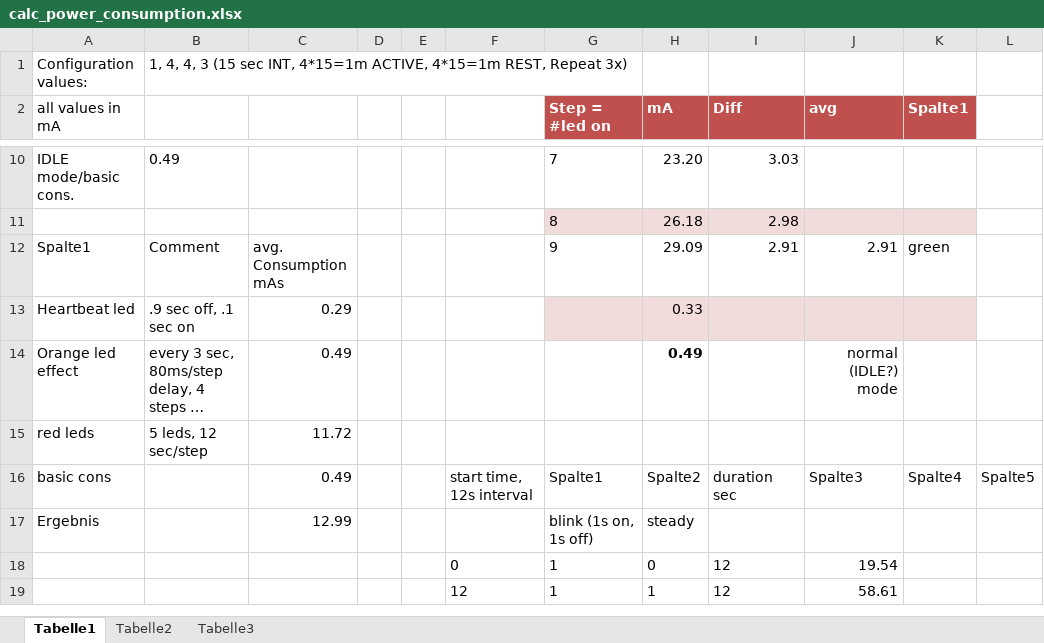
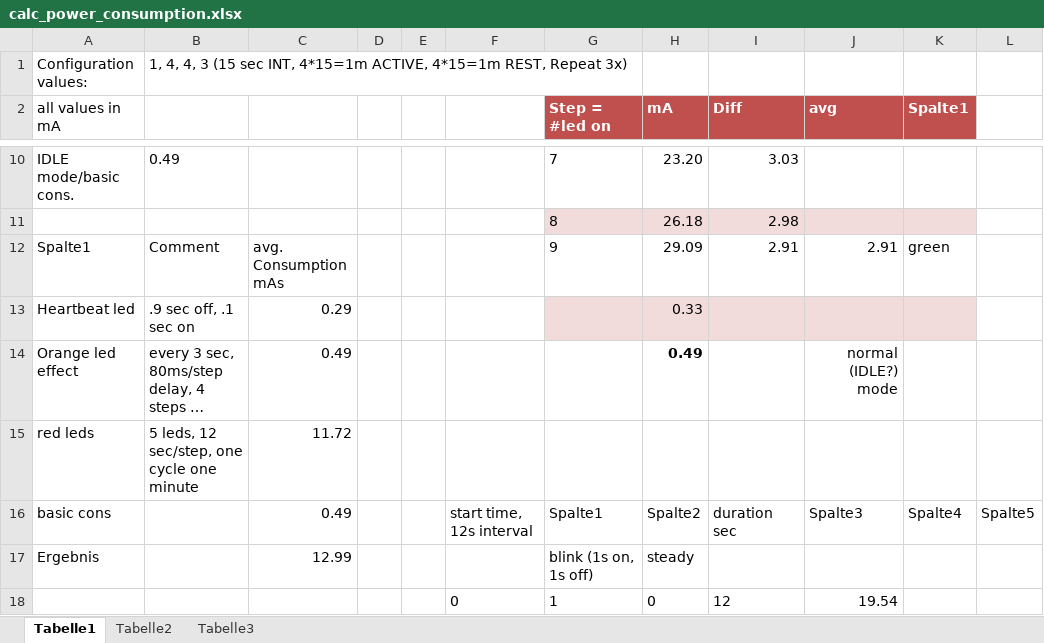
Before and after one commit to an-erd/TR, an Excel workbook: calc_power_consumption.xlsx, sheet Tabelle1, drawn as a sheet; only a part is shown, gaps mark what is left out; the shorter side is filled out with more unchanged rows; long unchanged cells end in …; values as stored, in another font and other column widths than the file's, no borders; table styles not drawn; the diff names each change by its address in the sheet, - before the commit and + after, or states it on an @@ line.

```diff
--- a/calc_power_consumption.xlsx (sheet Tabelle1)
+++ b/calc_power_consumption.xlsx (sheet Tabelle1)
-B15: 5 leds, 12 sec/step
+B15: 5 leds, 12 sec/step, one cycle one minute
```
Also changed, not shown: 1 other file.
